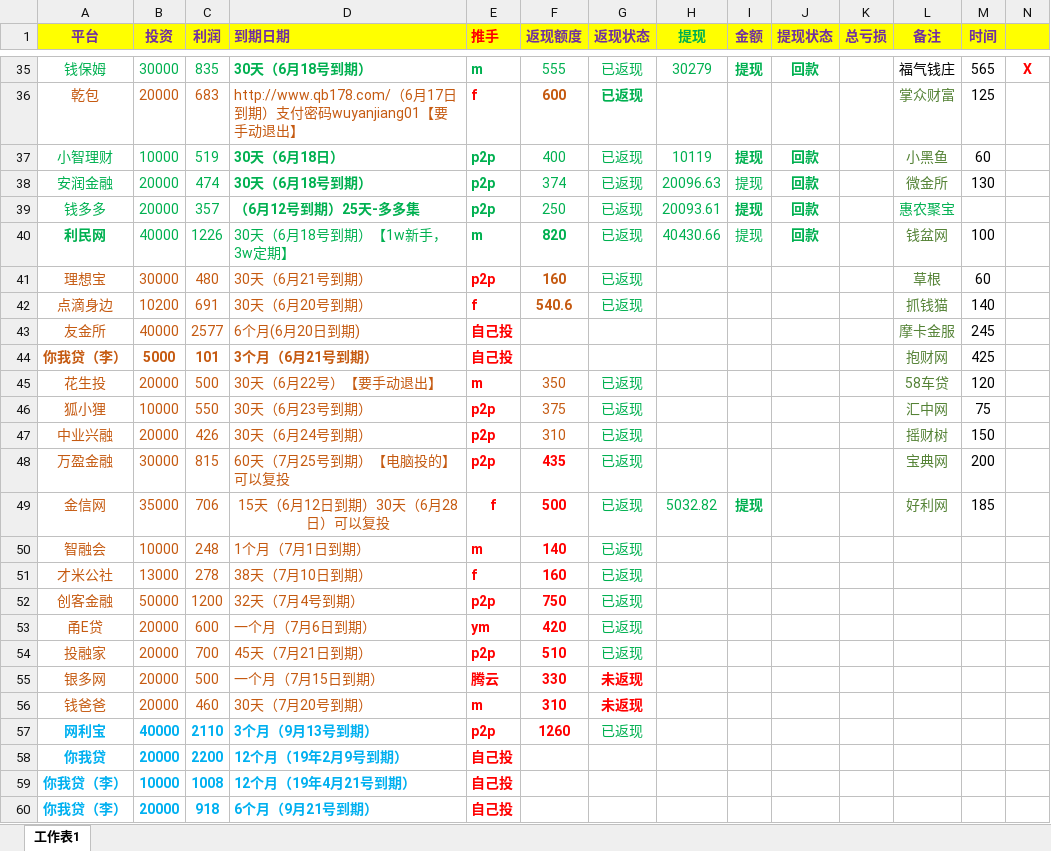
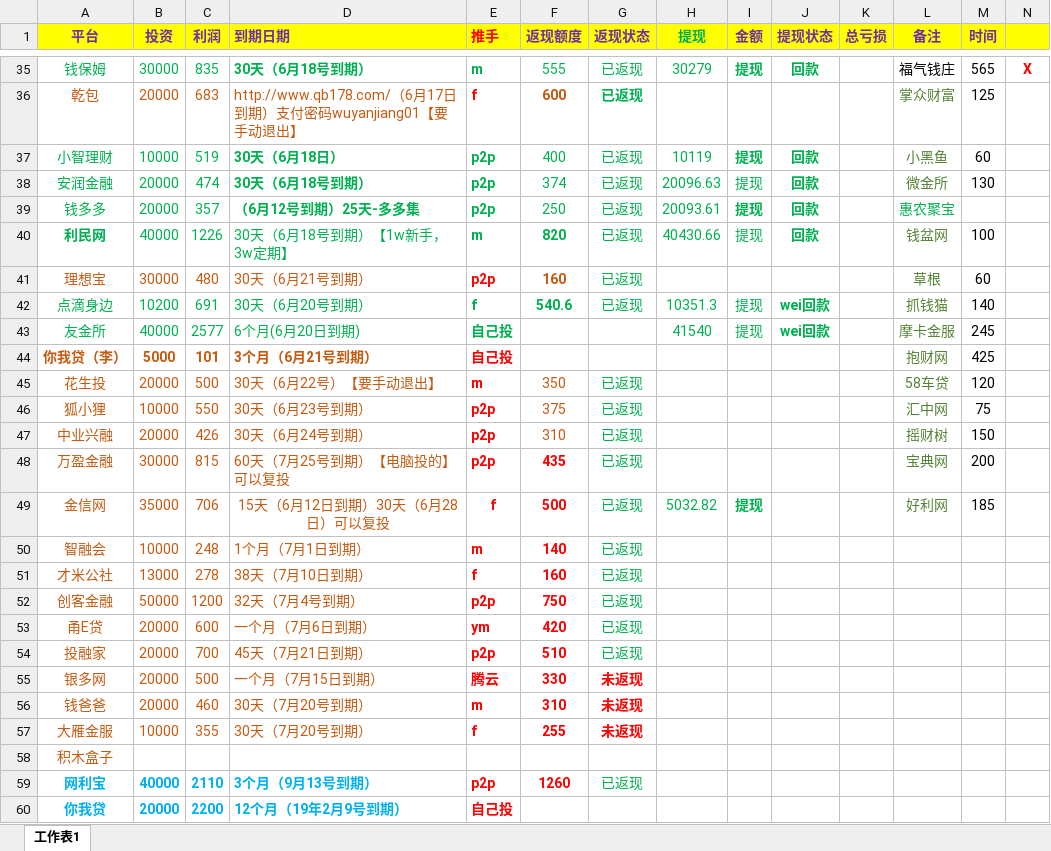
Before and after one commit to YanjiangWu/LiCai-wyj, an Excel workbook: 理财.xlsx, sheet 工作表1, drawn as a sheet; only a part is shown, gaps mark what is left out; the shorter side is filled out with more unchanged rows; values as stored, in another font and other column widths than the file's, no borders; the diff names each change by its address in the sheet, - before the commit and + after, or states it on an @@ line.

Commit message:
123456789

```diff
--- a/理财.xlsx (sheet 工作表1)
+++ b/理财.xlsx (sheet 工作表1)
-A42:D43 text colour: #C55A11
+A42:D43 text colour: #00B050
-E42:E43 text colour: #FF0000
+E42:E43 text colour: #00B050
-F42 text colour: #C55A11
+F42 text colour: #00B050
-H42 (提现): (empty)
+H42 (提现): 10351.3
-I42:I43 (金额): (empty)
+I42:I43 (金额): 提现
-J42:J43 (提现状态): (empty)
+J42:J43 (提现状态): wei回款
-H43 (提现): (empty)
+H43 (提现): 41540
+row 57: 大雁金服 | 10000 | 355 | 30天（7月20号到期） | f | 255 | 未返现
+row 58: 积木盒子
```
